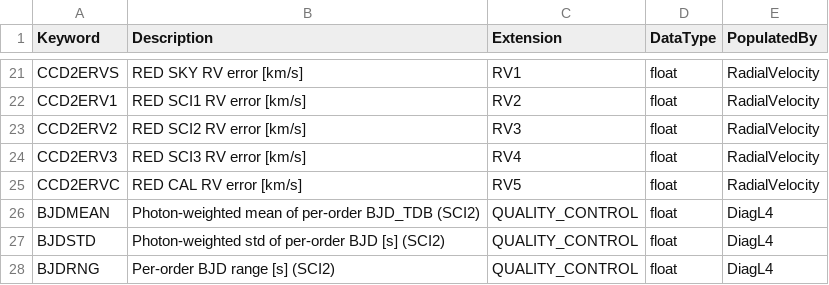
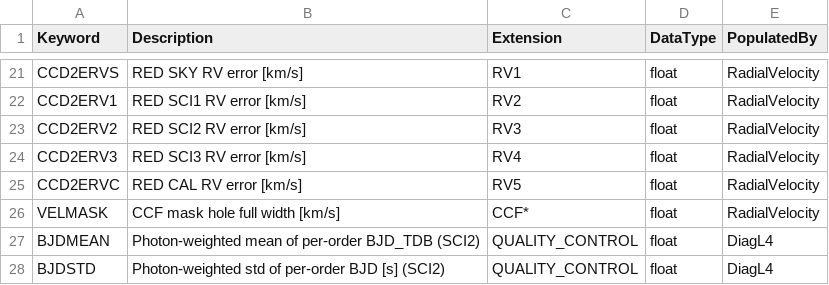
Before and after one commit to Keck-DataReductionPipelines/KPF-Pipeline, a CSV file: kpfpipe/data_models/config/L4-headers.csv, drawn as a sheet; only a part is shown, gaps mark what is left out; the shorter side is filled out with more unchanged rows.

```diff
--- a/kpfpipe/data_models/config/L4-headers.csv
+++ b/kpfpipe/data_models/config/L4-headers.csv
@@ -25,2 +25,3 @@ CCD2ERV3,RED SCI3 RV error [km/s],RV4,float,RadialVelocity
 CCD2ERVC,RED CAL RV error [km/s],RV5,float,RadialVelocity
+VELMASK,CCF mask hole full width [km/s],CCF*,float,RadialVelocity
 BJDMEAN,Photon-weighted mean of per-order BJD_TDB (SCI2),QUALITY_CONTROL,float,DiagL4
```
Also changed, not shown: 4 other files.
